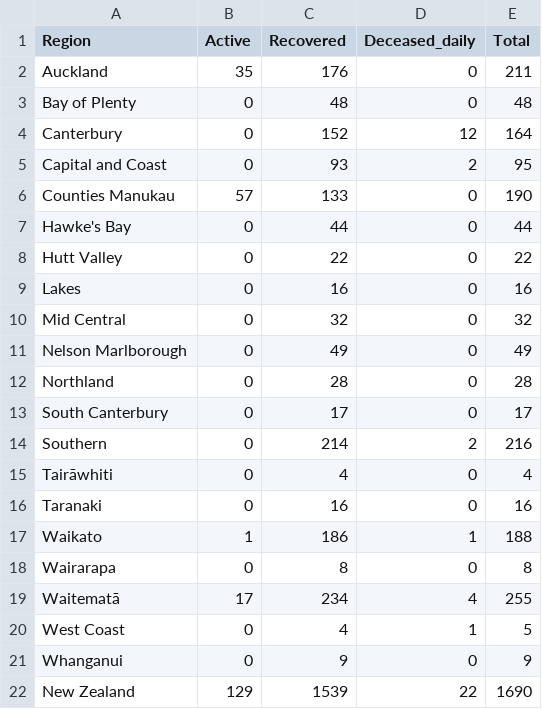
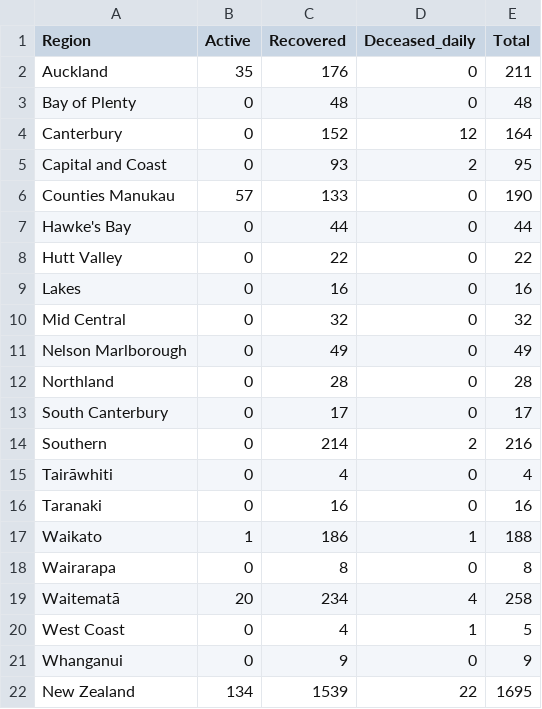
Before and after one commit to gieoon/api.covid19nz, a CSV file: data/past/overview_08_27_2020.csv (was data/past/overview_08_26_2020.csv), drawn as a sheet.

```diff
--- a/data/past/overview_08_26_2020.csv
+++ b/data/past/overview_08_27_2020.csv
@@ -18,5 +18,5 @@ Waikato,1,186,1,188
 Wairarapa,0,8,0,8
-Waitematā,17,234,4,255
+Waitematā,20,234,4,258
 West Coast,0,4,1,5
 Whanganui,0,9,0,9
-New Zealand,129,1539,22,1690
+New Zealand,134,1539,22,1695
```
Also changed, not shown: data/jhhs_nz_deaths.csv, data/jhhs_nz_recovered.csv, 4 other files.
